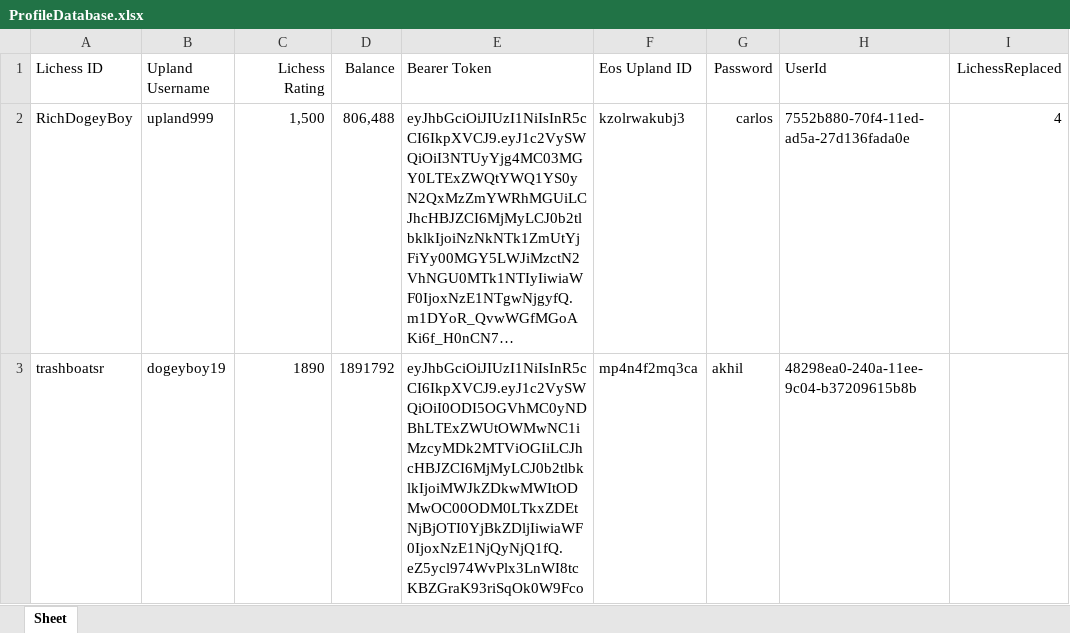
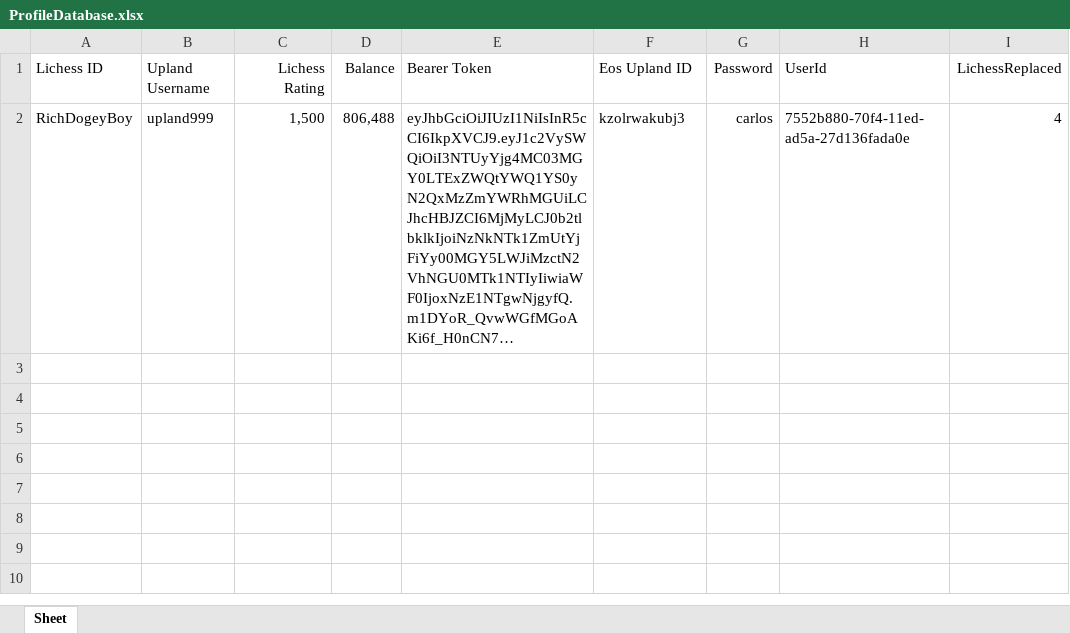
Before and after one commit to dogeyboy1932/Upland-Chess-App, an Excel workbook: XL Spreadsheets/ProfileDatabase.xlsx, sheet Sheet, drawn as a sheet; long unchanged cells end in …; values as stored, in another font and other column widths than the file's, no borders; the diff names each change by its address in the sheet, - before the commit and + after, or states it on an @@ line.

```diff
--- a/XL Spreadsheets/ProfileDatabase.xlsx (sheet Sheet)
+++ b/XL Spreadsheets/ProfileDatabase.xlsx (sheet Sheet)
-row 3: trashboatsr | dogeyboy19 | 1890 | 1891792 | eyJhbGciOiJIUzI1NiIsInR5cCI6IkpXVCJ9.eyJ1c2VySWQiOiI0ODI5OGVhMC0yNDBhLTExZWUtOWMwNC1iMzcyMDk2MTViOGIiLCJhcHBJZCI6MjMyLCJ0b2tlbklkIjoiMWJkZDkwMWItODMwOC00ODM0LTkxZDEtNjBjOTI0YjBkZDljIiwiaWF0IjoxNzE1NjQyNjQ1fQ.eZ5ycl974WvPlx3LnWI8tcKBZGraK93riSqOk0W9Fco | mp4n4f2mq3ca | akhil | 48298ea0-240a-11ee-9c04-b37209615b8b
```
Also changed, not shown: 4 other files.
